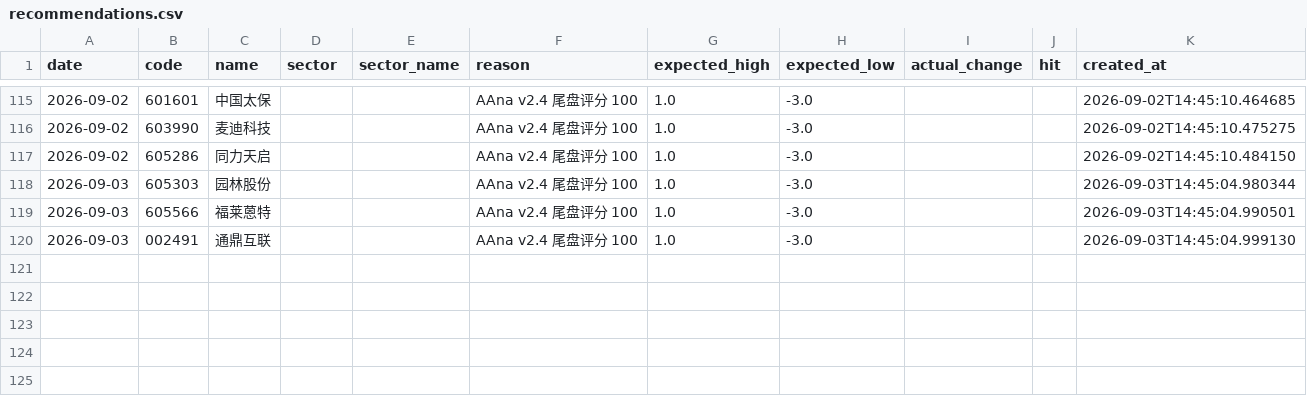
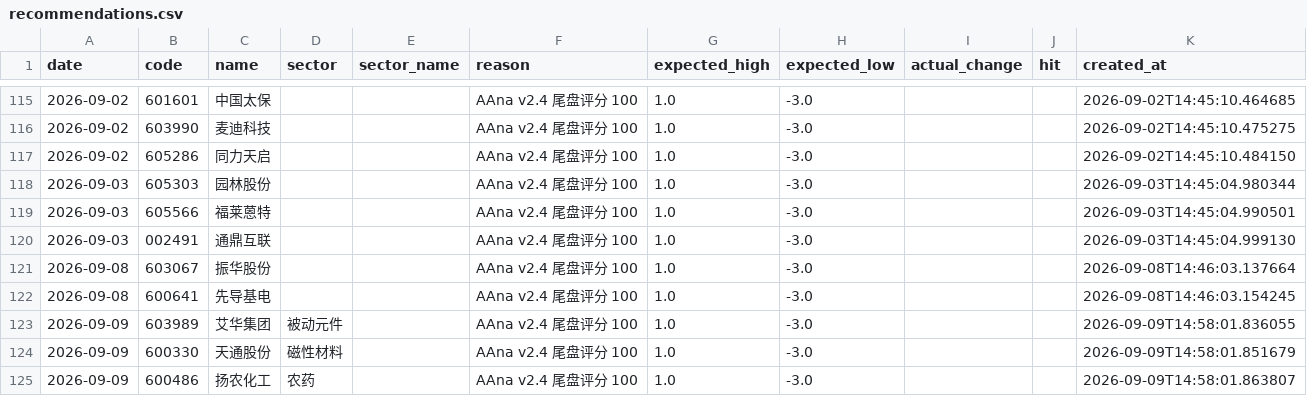
Before and after one commit to wssaidong/AAna, a CSV file: data/recommendations.csv, drawn as a sheet; only a part is shown, gaps mark what is left out.

```diff
--- a/data/recommendations.csv
+++ b/data/recommendations.csv
@@ -120 +120,6 @@ date,code,name,sector,sector_name,reason,expected_high,expected_low,actual_chang
 2026-09-03,002491,通鼎互联,,,AAna v2.4 尾盘评分 100,1.0,-3.0,,,2026-09-03T14:45:04.999130
+2026-09-08,603067,振华股份,,,AAna v2.4 尾盘评分 100,1.0,-3.0,,,2026-09-08T14:46:03.137664
+2026-09-08,600641,先导基电,,,AAna v2.4 尾盘评分 100,1.0,-3.0,,,2026-09-08T14:46:03.154245
+2026-09-09,603989,艾华集团,被动元件,,AAna v2.4 尾盘评分 100,1.0,-3.0,,,2026-09-09T14:58:01.836055
+2026-09-09,600330,天通股份,磁性材料,,AAna v2.4 尾盘评分 100,1.0,-3.0,,,2026-09-09T14:58:01.851679
+2026-09-09,600486,扬农化工,农药,,AAna v2.4 尾盘评分 100,1.0,-3.0,,,2026-09-09T14:58:01.863807
```
Also changed, not shown: data/rec_feedback.csv, 10 other files.
